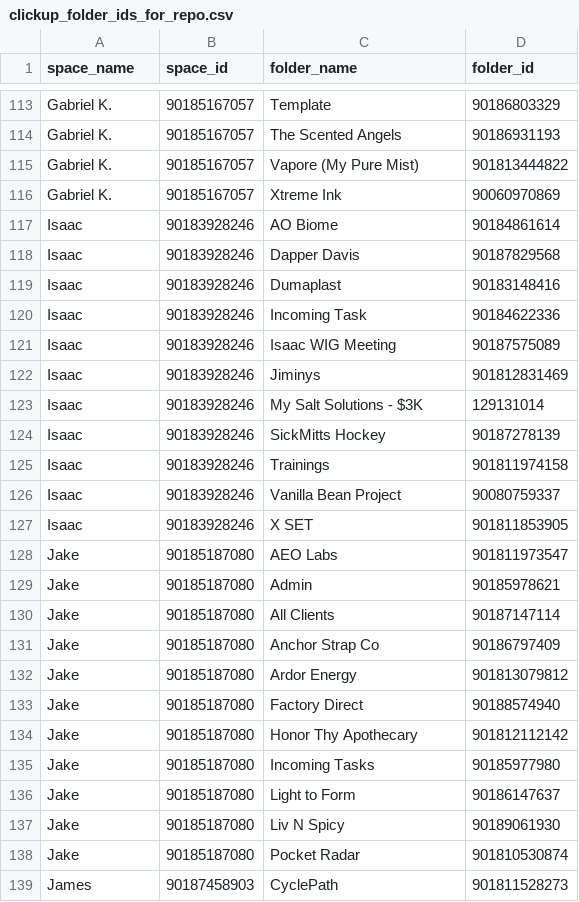
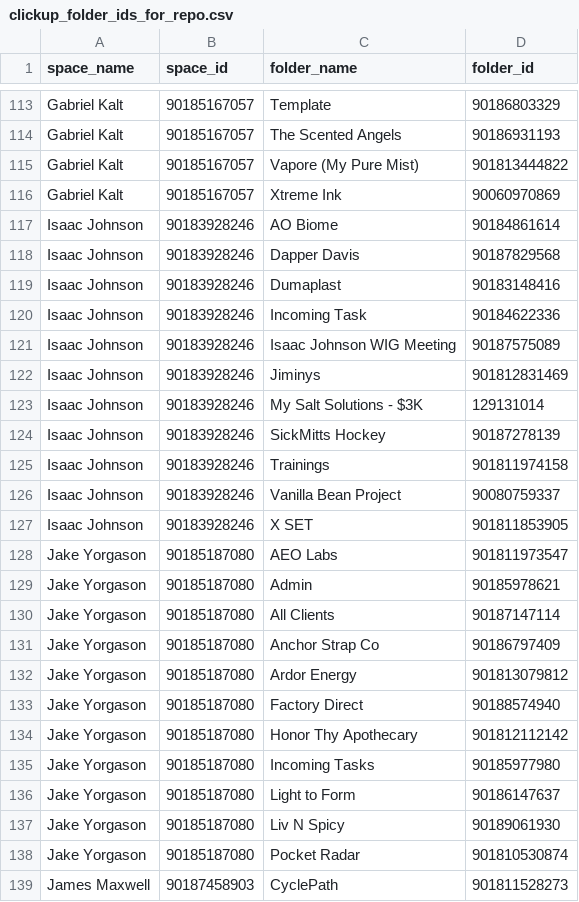
Before and after one commit to jakeyorgason/Task-Management, a CSV file: clickup_folder_ids_for_repo.csv, drawn as a sheet; only a part is shown, gaps mark what is left out; the diff covers the shown part only; the diff names each change by its address in the sheet, - before the commit and + after, or states it on an @@ line.

Commit message:
Rename folders and update user details in CSV
Updated folder names and associated details for various users.

```diff
--- a/clickup_folder_ids_for_repo.csv
+++ b/clickup_folder_ids_for_repo.csv
-A113:A116 (space_name): Gabriel K.
+A113:A116 (space_name): Gabriel Kalt
-A117:A127 (space_name): Isaac
+A117:A127 (space_name): Isaac Johnson
-C121 (folder_name): Isaac WIG Meeting
+C121 (folder_name): Isaac Johnson WIG Meeting
-A128:A138 (space_name): Jake
+A128:A138 (space_name): Jake Yorgason
-A139 (space_name): James
+A139 (space_name): James Maxwell
```
Also changed, not shown: 159 edited cells elsewhere in this file.
